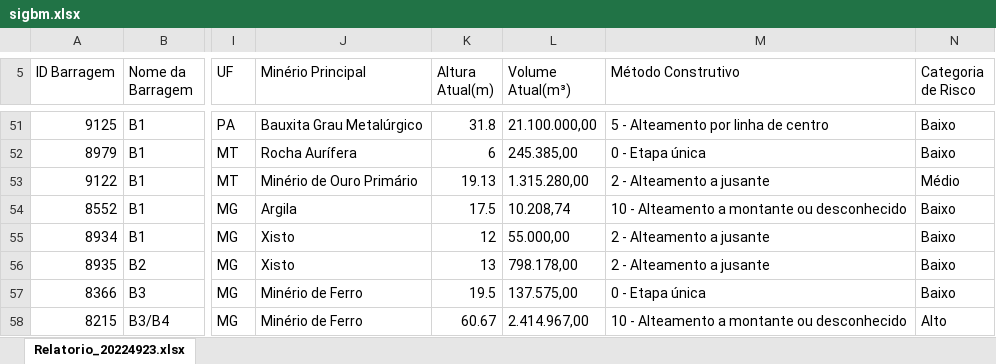
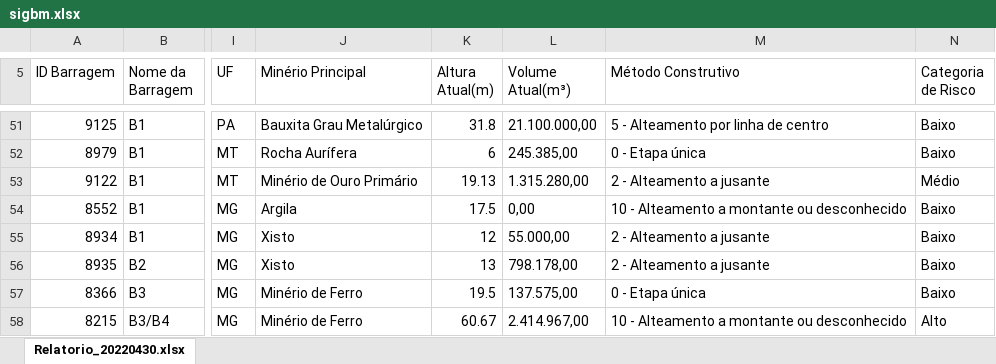
Before and after one commit to jtrecenti/exemploGHPages, an Excel workbook: dados/sigbm.xlsx, sheet Relatorio_20220430.xlsx, drawn as a sheet; only a part is shown, gaps mark what is left out; values as stored, in another font and other column widths than the file's, no borders; charts and pictures and table styles not drawn; the diff covers the shown part only; the diff names each change by its address in the sheet, - before the commit and + after, or states it on an @@ line.

Commit message:
atualizando o relatório

```diff
--- a/dados/sigbm.xlsx (sheet Relatorio_20220430.xlsx)
+++ b/dados/sigbm.xlsx (sheet Relatorio_20220430.xlsx)
-sheet tab: Relatorio_20224923.xlsx
+sheet tab: Relatorio_20220430.xlsx
-L54 (Volume Atual(m³)): 10.208,74
+L54 (Volume Atual(m³)): 0,00
```
Also changed, not shown: 1 added row and 28 edited cells elsewhere in this sheet, 3 other files.
